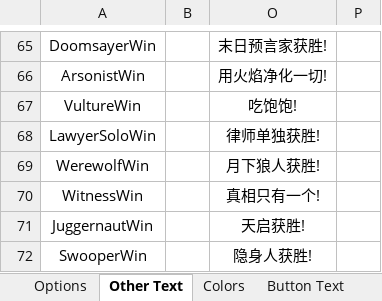
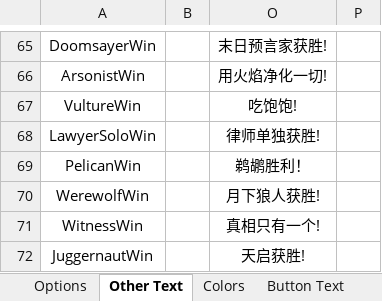
Before and after one commit to mxyx-club/TheOtherUs-Edited, an Excel workbook: Strings.xlsx, sheet Other Text, drawn as a sheet; only a part is shown, gaps mark what is left out; the shorter side is filled out with more unchanged rows; values as stored, in another font and other column widths than the file's, no borders; the diff names each change by its address in the sheet, - before the commit and + after, or states it on an @@ line.

```diff
--- a/Strings.xlsx (sheet Other Text)
+++ b/Strings.xlsx (sheet Other Text)
+row 69: PelicanWin |  | 鹈鹕胜利！
```
Also changed, not shown: 11 other files.
